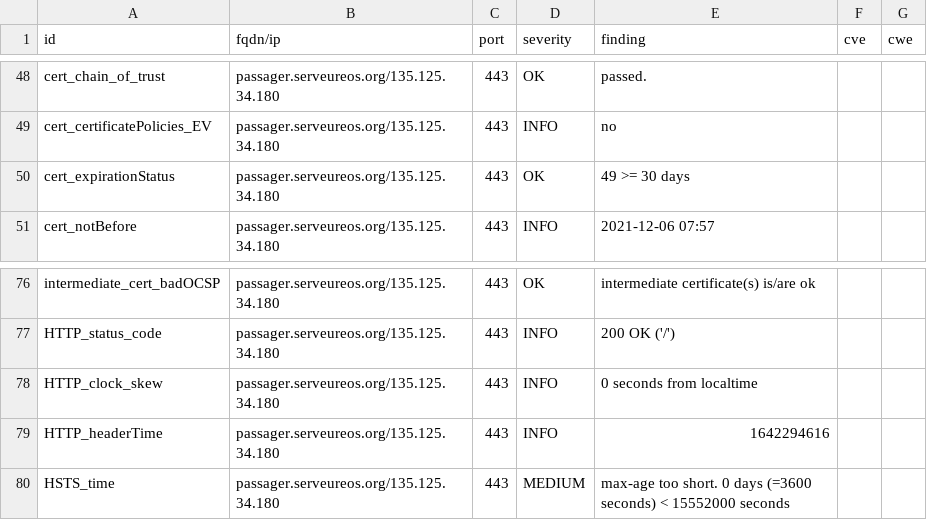
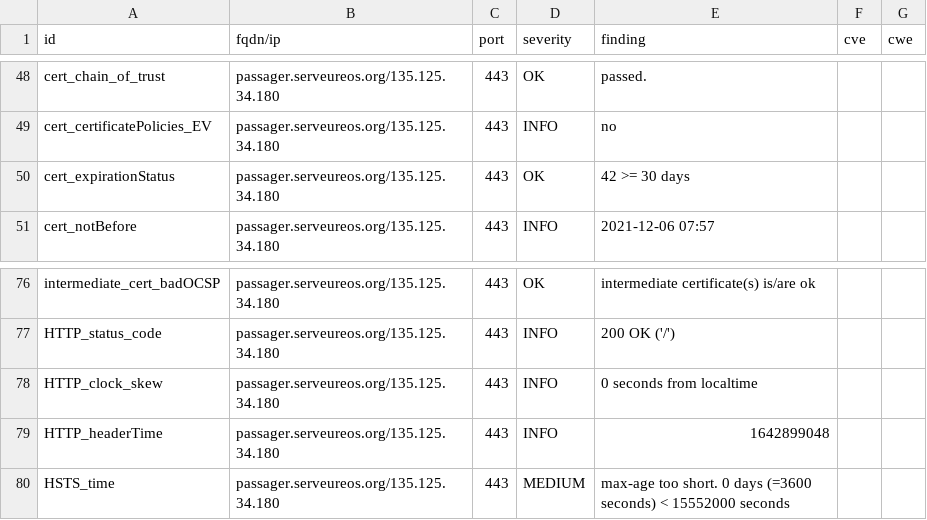
Before and after one commit to yann33380/testcovid, a CSV file: results/aHR0cHM6Ly9wYXNzYWdlci5zZXJ2ZXVyZW9zLm9yZy8=/testssl.csv, drawn as a sheet; only a part is shown, gaps mark what is left out.

```diff
--- a/results/aHR0cHM6Ly9wYXNzYWdlci5zZXJ2ZXVyZW9zLm9yZy8=/testssl.csv
+++ b/results/aHR0cHM6Ly9wYXNzYWdlci5zZXJ2ZXVyZW9zLm9yZy8=/testssl.csv
@@ -49,3 +49,3 @@
 "cert_certificatePolicies_EV","passager.serveureos.org/135.125.34.180","443","INFO","no","",""
-"cert_expirationStatus","passager.serveureos.org/135.125.34.180","443","OK","49 >= 30 days","",""
+"cert_expirationStatus","passager.serveureos.org/135.125.34.180","443","OK","42 >= 30 days","",""
 "cert_notBefore","passager.serveureos.org/135.125.34.180","443","INFO","2021-12-06 07:57","",""
@@ -78,3 +78,3 @@
 "HTTP_clock_skew","passager.serveureos.org/135.125.34.180","443","INFO","0 seconds from localtime","",""
-"HTTP_headerTime","passager.serveureos.org/135.125.34.180","443","INFO","1642294616","",""
+"HTTP_headerTime","passager.serveureos.org/135.125.34.180","443","INFO","1642899048","",""
 "HSTS_time","passager.serveureos.org/135.125.34.180","443","MEDIUM","max-age too short. 0 days (=3600 seconds) < 15552000 seconds","",""
```
Also changed, not shown: 13 other files.
